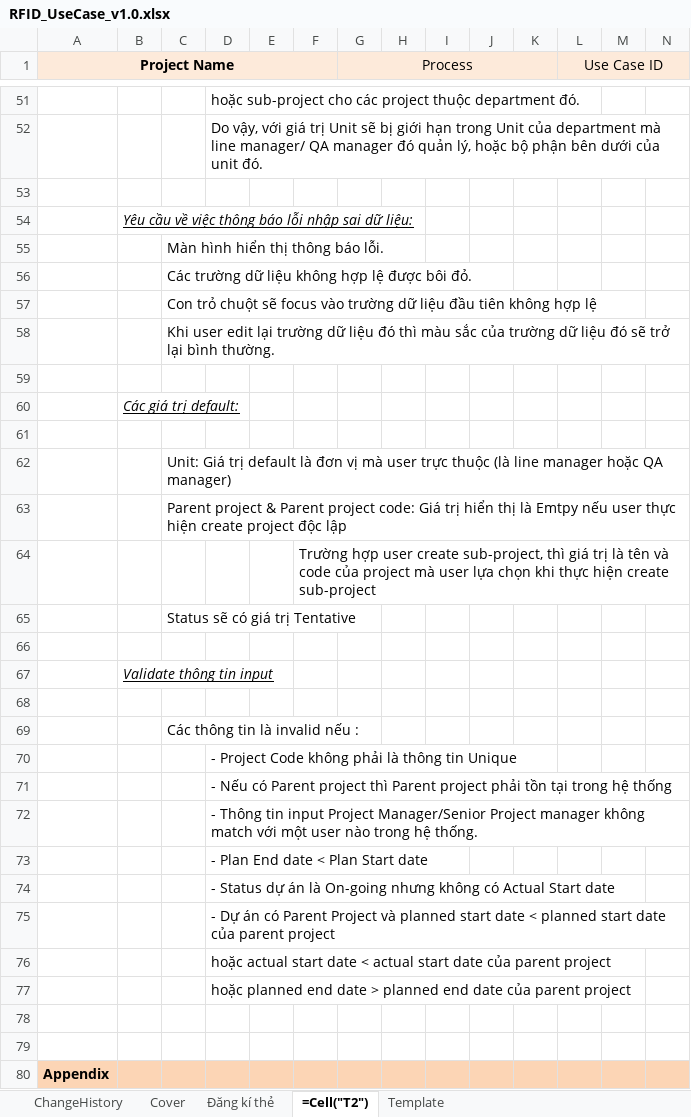
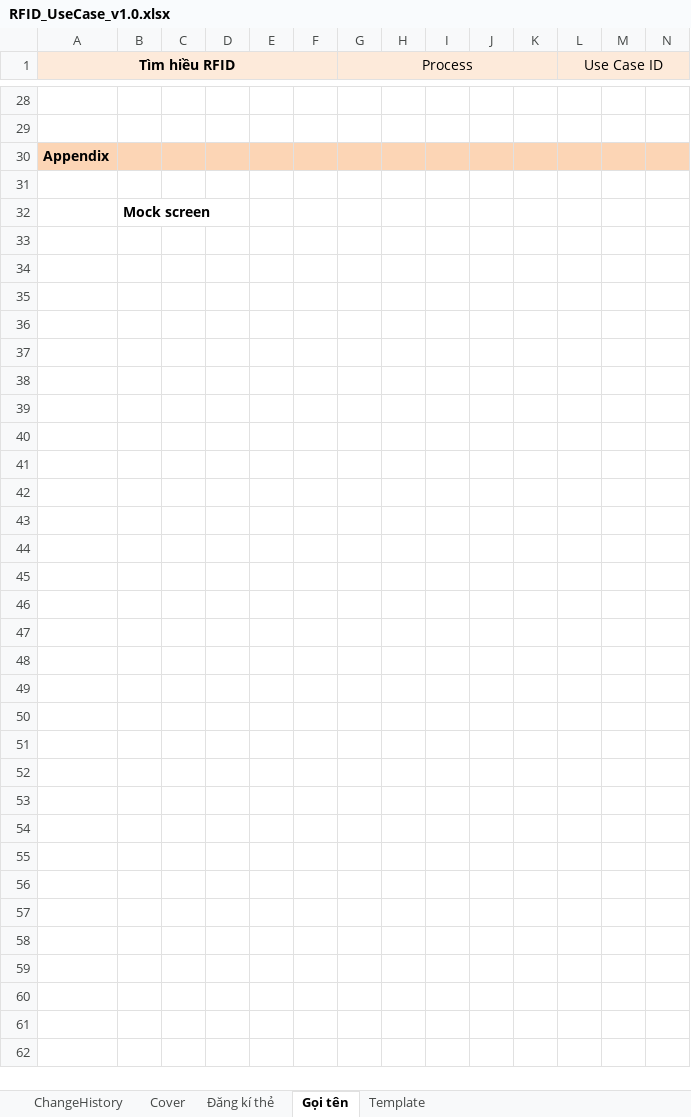
Before and after one commit to Webdien123/RFID, an Excel workbook: doc/requirement/RFID_UseCase_v1.0.xlsx, sheet Gọi tên, drawn as a sheet; only a part is shown, gaps mark what is left out; the shorter side is filled out with more unchanged rows; values as stored, in another font and other column widths than the file's, no borders; charts and pictures not drawn; removed rows and columns are numbered as before the commit, all else as after; rows hold the shown columns only; the diff covers the shown part only; the diff names each change by its address in the sheet, - before the commit and + after, or states it on an @@ line.

Commit message:
dac ta UC_2

```diff
--- a/doc/requirement/RFID_UseCase_v1.0.xlsx (sheet Gọi tên)
+++ b/doc/requirement/RFID_UseCase_v1.0.xlsx (sheet Gọi tên)
-sheet tab: =Cell("T2")
+sheet tab: Gọi tên
-A1: Project Name
+A1: Tìm hiều RFID
-row 51:  |  |  | hoặc sub-project cho các project thuộc department đó.
-row 52:  |  |  | Do vậy, với giá trị Unit sẽ bị giới hạn trong Unit của department mà line manager/ QA manager đó quản lý, hoặc bộ phận bên dưới của unit đó.
-row 53: (empty)
-row 54:  | Yêu cầu về việc thông báo lỗi nhập sai dữ liệu:
-row 55:  |  | Màn hình hiển thị thông báo lỗi.
-row 56:  |  | Các trường dữ liệu không hợp lệ được bôi đỏ.
-row 57:  |  | Con trỏ chuột sẽ focus vào trường dữ liệu đầu tiên không hợp lệ
-row 58:  |  | Khi user edit lại trường dữ liệu đó thì màu sắc của trường dữ liệu đó sẽ trở lại bình thường.
-row 59: (empty)
-row 60:  | Các giá trị default:
-row 61: (empty)
-row 62:  |  | Unit: Giá trị default là đơn vị mà user trực thuộc (là line manager hoặc QA manager)
-row 63:  |  | Parent project & Parent project code: Giá trị hiển thị là Emtpy nếu user thực hiện create project độc lập
-row 64:  |  |  |  |  | Trường hợp user create sub-project, thì giá trị là tên và code của project mà user lựa chọn khi thực hiện create sub-project
-row 65:  |  | Status sẽ có giá trị Tentative
-row 66: (empty)
-row 67:  | Validate thông tin input
-row 68: (empty)
-row 69:  |  | Các thông tin là invalid nếu :
-row 70:  |  |  | - Project Code không phải là thông tin Unique
-row 71:  |  |  | - Nếu có Parent project thì Parent project phải tồn tại trong hệ thống
-row 72:  |  |  | - Thông tin input Project Manager/Senior Project manager không match với một user nào trong hệ thống.
-row 73:  |  |  | - Plan End date < Plan Start date
-row 74:  |  |  | - Status dự án là On-going nhưng không có Actual Start date
-row 75:  |  |  | - Dự án có Parent Project và planned start date < planned start date của parent project
-row 76:  |  |  | hoặc actual start date < actual start date của parent project
-row 77:  |  |  | hoặc planned end date > planned end date của parent project
```
Also changed, not shown: 2 added rows, 33 removed rows, 9 edited cells and cell formats elsewhere in this sheet, sheet Đăng kí thẻ, sheet ChangeHistory, sheet Cover, charts or pictures.
